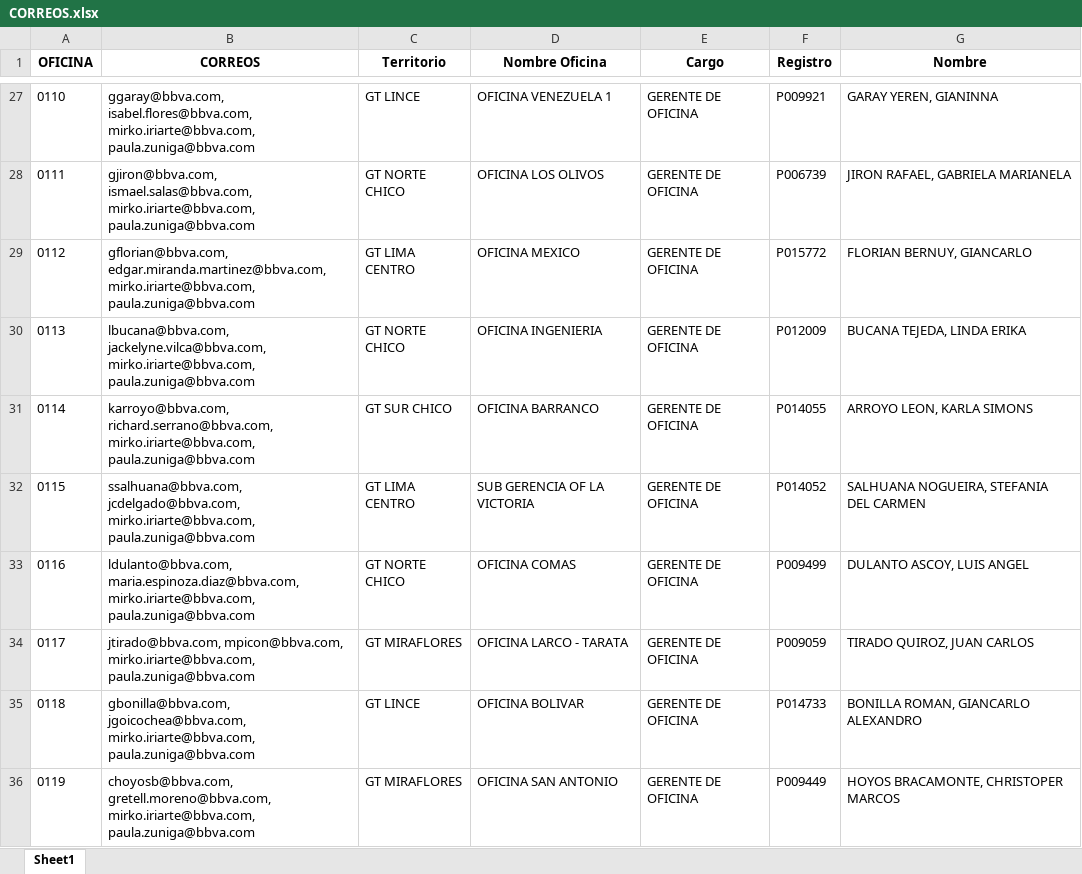
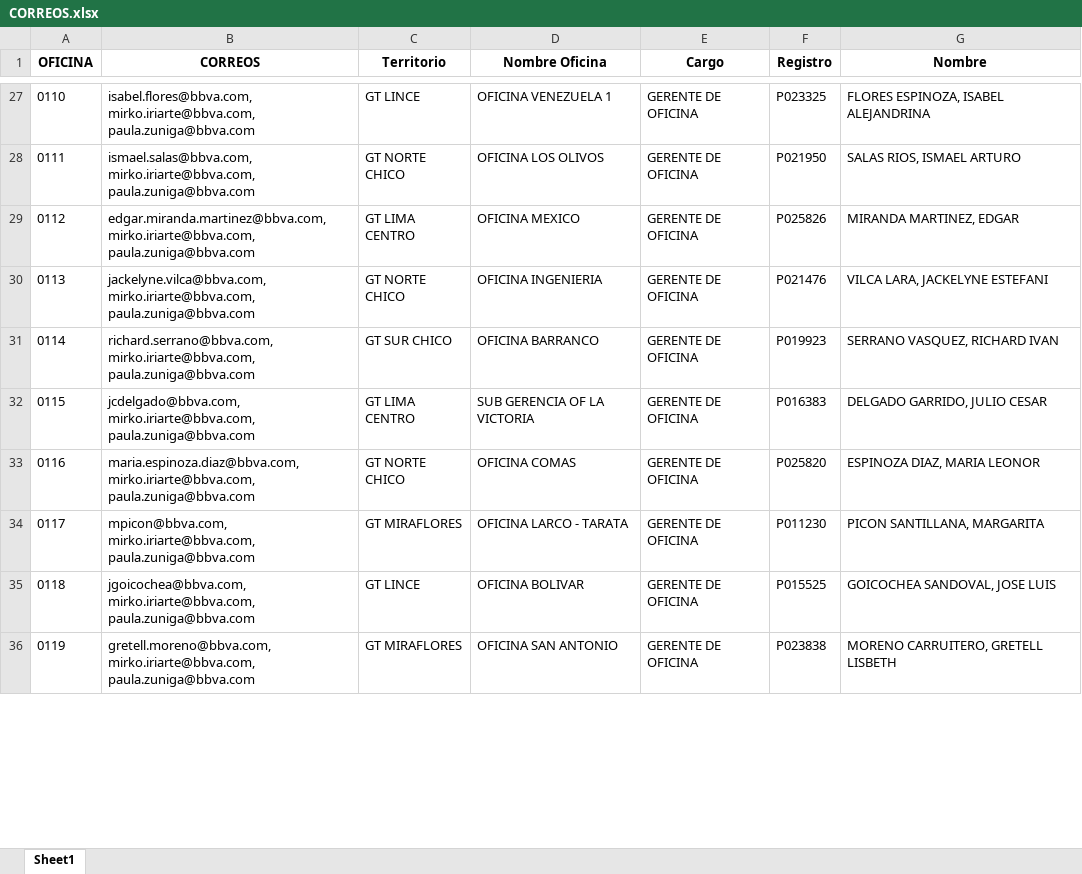
Before and after one commit to iriarteMirko/directorio-oficinas, an Excel workbook: CORREOS.xlsx, sheet Sheet1, drawn as a sheet; only a part is shown, gaps mark what is left out; values as stored, in another font and other column widths than the file's, no borders; the diff covers the shown part only; the diff names each change by its address in the sheet, - before the commit and + after, or states it on an @@ line.

```diff
--- a/CORREOS.xlsx (sheet Sheet1)
+++ b/CORREOS.xlsx (sheet Sheet1)
-B27 (CORREOS): ggaray@bbva.com, isabel.flores@bbva.com, mirko.iriarte@bbva.com,…
+B27 (CORREOS): isabel.flores@bbva.com, mirko.iriarte@bbva.com,…
-F27 (Registro): P009921
+F27 (Registro): P023325
-G27 (Nombre): GARAY YEREN, GIANINNA
+G27 (Nombre): FLORES ESPINOZA, ISABEL ALEJANDRINA
-B28 (CORREOS): gjiron@bbva.com, ismael.salas@bbva.com, mirko.iriarte@bbva.com,…
+B28 (CORREOS): ismael.salas@bbva.com, mirko.iriarte@bbva.com,…
-F28 (Registro): P006739
+F28 (Registro): P021950
-G28 (Nombre): JIRON RAFAEL, GABRIELA MARIANELA
+G28 (Nombre): SALAS RIOS, ISMAEL ARTURO
-B29 (CORREOS): gflorian@bbva.com, edgar.miranda.martinez@bbva.com, mirko.iriarte@bbva.com,…
+B29 (CORREOS): edgar.miranda.martinez@bbva.com, mirko.iriarte@bbva.com,…
-F29 (Registro): P015772
+F29 (Registro): P025826
-G29 (Nombre): FLORIAN BERNUY, GIANCARLO
+G29 (Nombre): MIRANDA MARTINEZ, EDGAR
-B30 (CORREOS): lbucana@bbva.com, jackelyne.vilca@bbva.com, mirko.iriarte@bbva.com,…
+B30 (CORREOS): jackelyne.vilca@bbva.com, mirko.iriarte@bbva.com,…
-F30 (Registro): P012009
+F30 (Registro): P021476
-G30 (Nombre): BUCANA TEJEDA, LINDA ERIKA
+G30 (Nombre): VILCA LARA, JACKELYNE ESTEFANI
-B31 (CORREOS): karroyo@bbva.com, richard.serrano@bbva.com, mirko.iriarte@bbva.com,…
+B31 (CORREOS): richard.serrano@bbva.com, mirko.iriarte@bbva.com,…
-F31 (Registro): P014055
+F31 (Registro): P019923
-G31 (Nombre): ARROYO LEON, KARLA SIMONS
+G31 (Nombre): SERRANO VASQUEZ, RICHARD IVAN
-B32 (CORREOS): ssalhuana@bbva.com, jcdelgado@bbva.com, mirko.iriarte@bbva.com,…
+B32 (CORREOS): jcdelgado@bbva.com, mirko.iriarte@bbva.com,…
-F32 (Registro): P014052
+F32 (Registro): P016383
-G32 (Nombre): SALHUANA NOGUEIRA, STEFANIA DEL CARMEN
+G32 (Nombre): DELGADO GARRIDO, JULIO CESAR
-B33 (CORREOS): ldulanto@bbva.com, maria.espinoza.diaz@bbva.com, mirko.iriarte@bbva.com,…
+B33 (CORREOS): maria.espinoza.diaz@bbva.com, mirko.iriarte@bbva.com,…
-F33 (Registro): P009499
+F33 (Registro): P025820
-G33 (Nombre): DULANTO ASCOY, LUIS ANGEL
+G33 (Nombre): ESPINOZA DIAZ, MARIA LEONOR
-B34 (CORREOS): jtirado@bbva.com, mpicon@bbva.com, mirko.iriarte@bbva.com,…
+B34 (CORREOS): mpicon@bbva.com, mirko.iriarte@bbva.com,…
-F34 (Registro): P009059
+F34 (Registro): P011230
-G34 (Nombre): TIRADO QUIROZ, JUAN CARLOS
+G34 (Nombre): PICON SANTILLANA, MARGARITA
-B35 (CORREOS): gbonilla@bbva.com, jgoicochea@bbva.com, mirko.iriarte@bbva.com,…
+B35 (CORREOS): jgoicochea@bbva.com, mirko.iriarte@bbva.com,…
-F35 (Registro): P014733
+F35 (Registro): P015525
-G35 (Nombre): BONILLA ROMAN, GIANCARLO ALEXANDRO
+G35 (Nombre): GOICOCHEA SANDOVAL, JOSE LUIS
-B36 (CORREOS): choyosb@bbva.com, gretell.moreno@bbva.com, mirko.iriarte@bbva.com,…
+B36 (CORREOS): gretell.moreno@bbva.com, mirko.iriarte@bbva.com,…
-F36 (Registro): P009449
+F36 (Registro): P023838
-G36 (Nombre): HOYOS BRACAMONTE, CHRISTOPER MARCOS
+G36 (Nombre): MORENO CARRUITERO, GRETELL LISBETH
```
Also changed, not shown: 687 edited cells elsewhere in this sheet, BASE CORREOS.xlsx, DIRECTORIO DE OFICINAS.xlsx, 1 other file.
